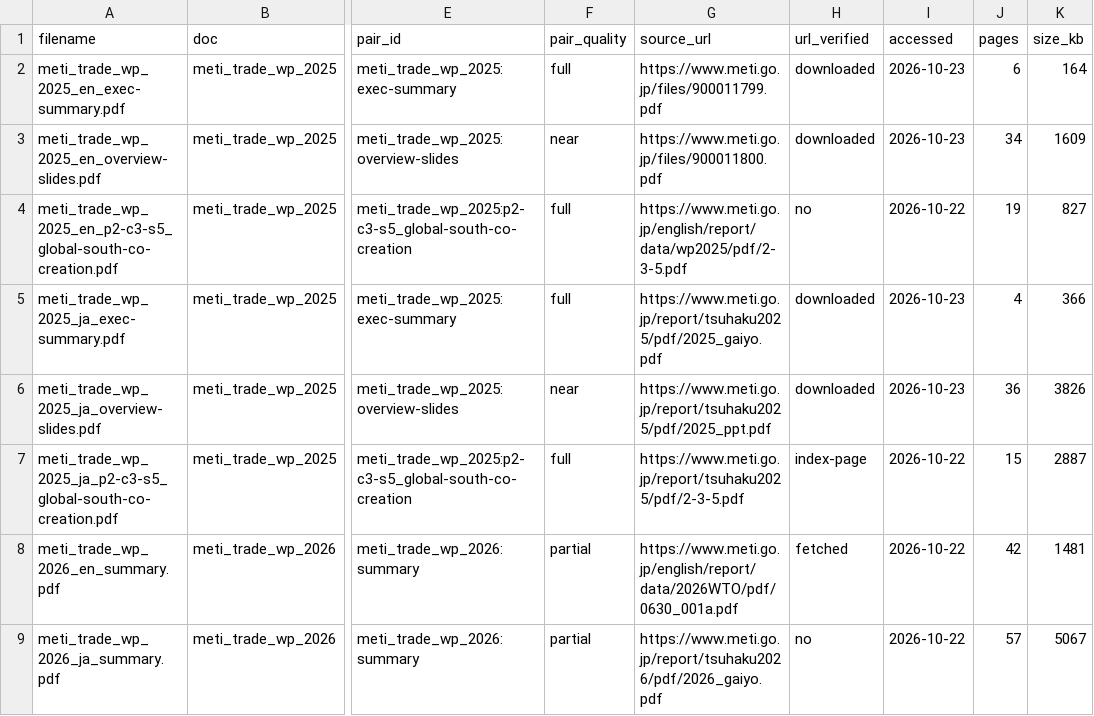
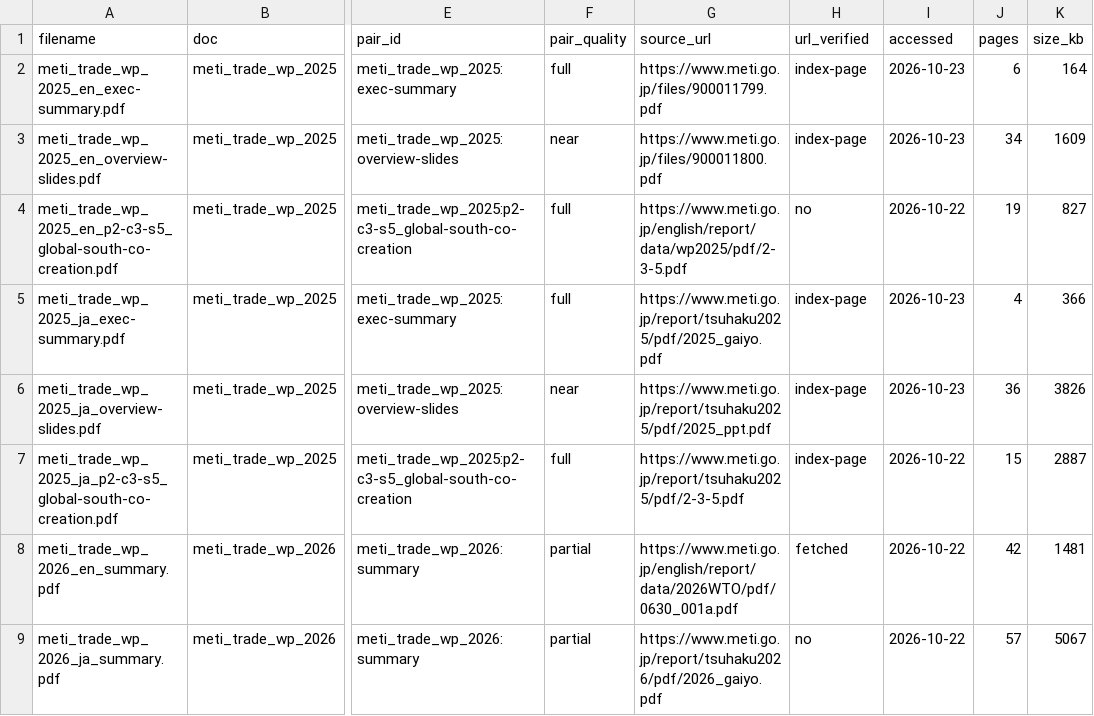
Before and after one commit to Prashant-4527/shiori-rag, a CSV file: data/manifest.csv, drawn as a sheet; only a part is shown, gaps mark what is left out; the diff names each change by its address in the sheet, - before the commit and + after, or states it on an @@ line.

```diff
--- a/data/manifest.csv
+++ b/data/manifest.csv
-H2:H3 (url_verified): downloaded
+H2:H3 (url_verified): index-page
-H5:H6 (url_verified): downloaded
+H5:H6 (url_verified): index-page
```
Also changed, not shown: 4 other files.
